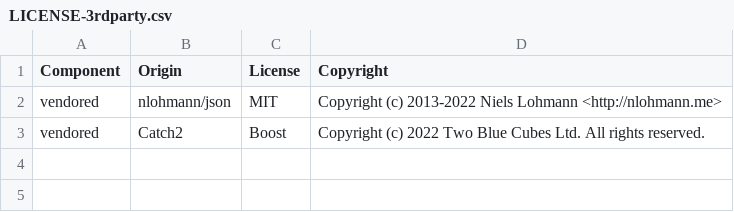
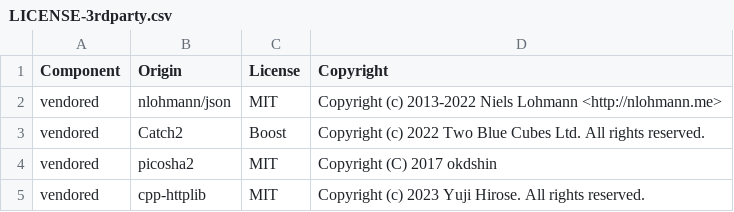
Before and after one commit to DataDog/dd-trace-cpp, a CSV file: LICENSE-3rdparty.csv, drawn as a sheet.

Commit message:
add attribution for picosha2 and cpp-httplib

```diff
--- a/LICENSE-3rdparty.csv
+++ b/LICENSE-3rdparty.csv
@@ -3 +3,3 @@ vendored,nlohmann/json,MIT,Copyright (c) 2013-2022 Niels Lohmann <http://nlohman
 vendored,Catch2,Boost,Copyright (c) 2022 Two Blue Cubes Ltd. All rights reserved.
+vendored,picosha2,MIT,Copyright (C) 2017 okdshin
+vendored,cpp-httplib,MIT,Copyright (c) 2023 Yuji Hirose. All rights reserved.
```
